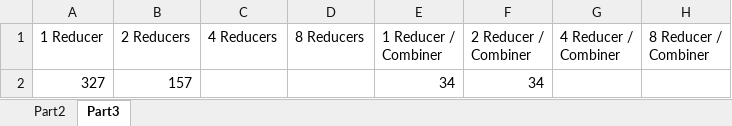
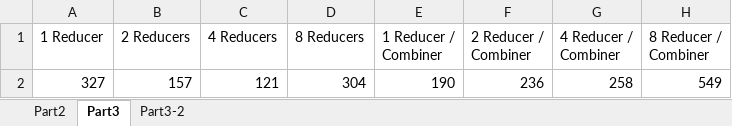
Before and after one commit to milsab/DATA-SCIENCE_SMART-TECH, an Excel workbook: itmd-521/Week-12/images/Graphs.xlsx, sheet Part3, drawn as a sheet; values as stored, in another font and other column widths than the file's, no borders; charts and pictures not drawn; removed rows and columns are numbered as before the commit, all else as after; the diff names each change by its address in the sheet, - before the commit and + after, or states it on an @@ line.

Commit message:
added results for 60.txt dataset

```diff
--- a/itmd-521/Week-12/images/Graphs.xlsx (sheet Part3)
+++ b/itmd-521/Week-12/images/Graphs.xlsx (sheet Part3)
+sheet tab: Part3-2
-row 2: 327 | 157 |  |  | 34 | 34
+row 2: 327 | 157 | 121 | 304 | 190 | 236 | 258 | 549
```
Also changed, not shown: charts or pictures, 20 other files.
